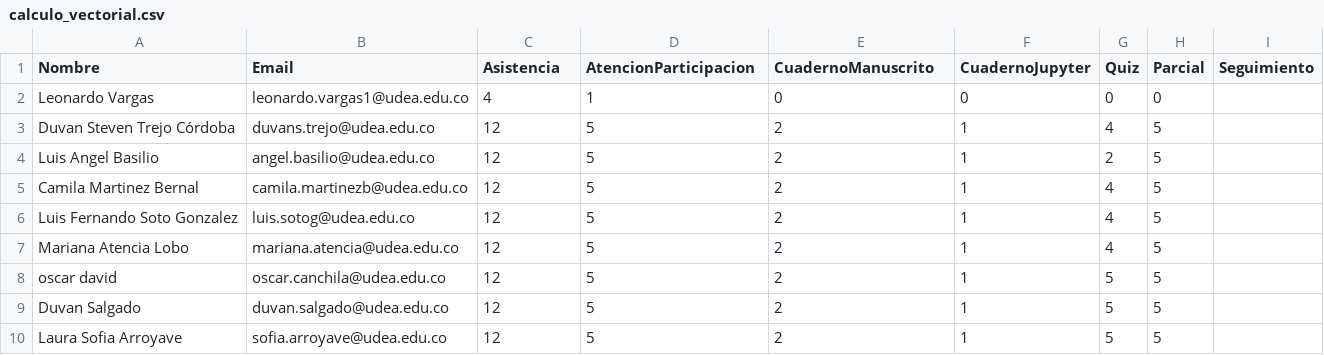
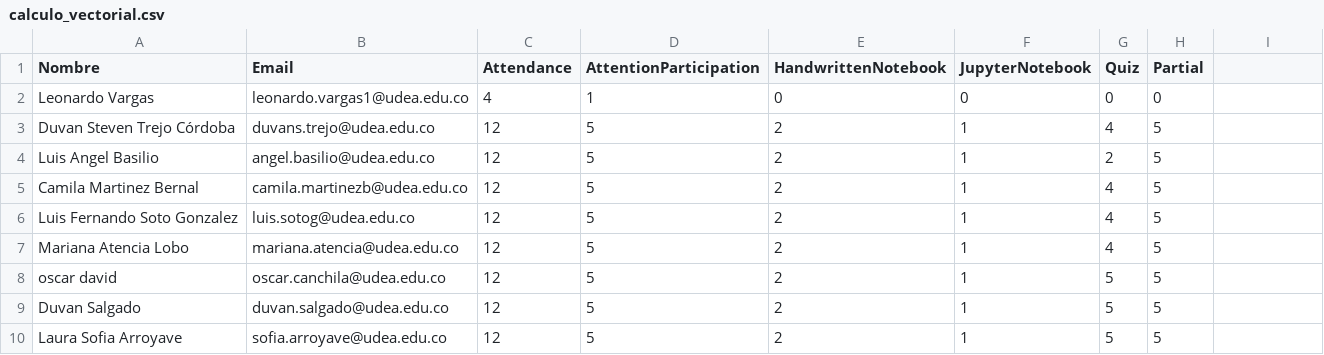
Before and after one commit to marco-canas/groups_list, a CSV file: calculo_vectorial.csv, drawn as a sheet; the diff names each change by its address in the sheet, - before the commit and + after, or states it on an @@ line.

```diff
--- a/calculo_vectorial.csv
+++ b/calculo_vectorial.csv
-C1: Asistencia
+C1: Attendance
-D1: AtencionParticipacion
+D1: AttentionParticipation
-E1: CuadernoManuscrito
+E1: HandwrittenNotebook
-F1: CuadernoJupyter
+F1: JupyterNotebook
-H1: Parcial
+H1: Partial
-I1: Seguimiento
+I1: (empty)
```
Also changed, not shown: calculo_integral.csv, math1.csv, 7 other files.
